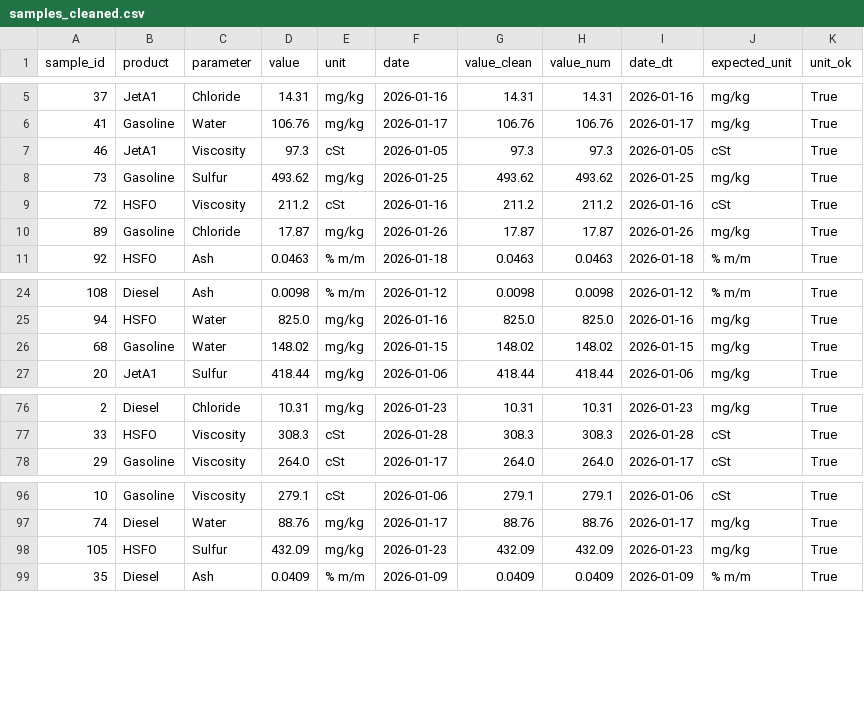
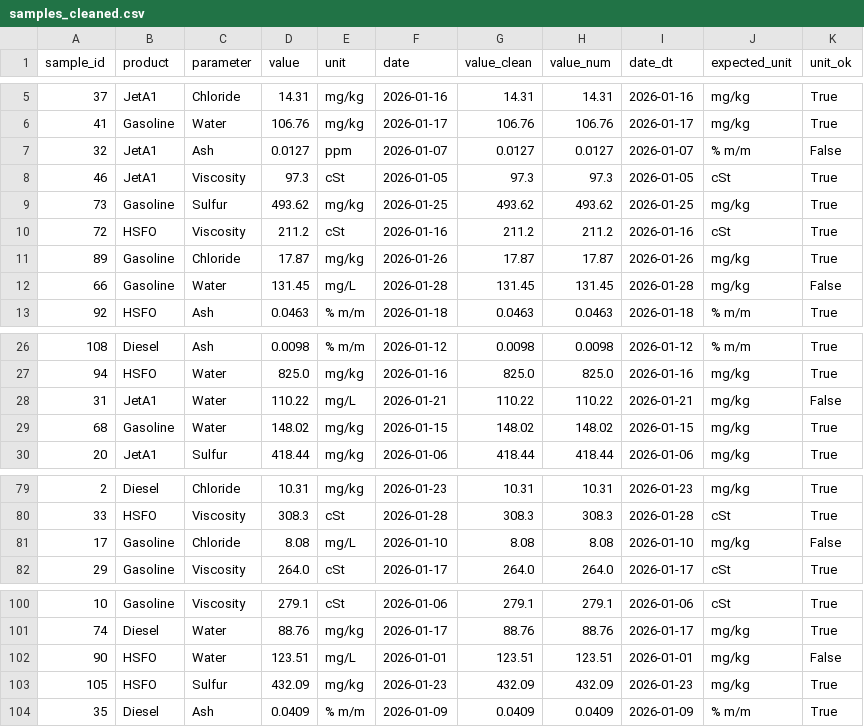
Before and after one commit to Soriader/LabPulse, a CSV file: data/processed/samples_cleaned.csv, drawn as a sheet; only a part is shown, gaps mark what is left out.

```diff
--- a/data/processed/samples_cleaned.csv
+++ b/data/processed/samples_cleaned.csv
@@ -6,2 +6,3 @@ sample_id,product,parameter,value,unit,date,value_clean,value_num,date_dt,expect
 41,Gasoline,Water,106.76,mg/kg,2026-01-17,106.76,106.76,2026-01-17,mg/kg,True
+32,JetA1,Ash,0.0127,ppm,2026-01-07,0.0127,0.0127,2026-01-07,% m/m,False
 46,JetA1,Viscosity,97.3,cSt,2026-01-05,97.3,97.3,2026-01-05,cSt,True
@@ -10,2 +11,3 @@ sample_id,product,parameter,value,unit,date,value_clean,value_num,date_dt,expect
 89,Gasoline,Chloride,17.87,mg/kg,2026-01-26,17.87,17.87,2026-01-26,mg/kg,True
+66,Gasoline,Water,131.45,mg/L,2026-01-28,131.45,131.45,2026-01-28,mg/kg,False
 92,HSFO,Ash,0.0463,% m/m,2026-01-18,0.0463,0.0463,2026-01-18,% m/m,True
@@ -25,2 +27,3 @@ sample_id,product,parameter,value,unit,date,value_clean,value_num,date_dt,expect
 94,HSFO,Water,825.0,mg/kg,2026-01-16,825.0,825.0,2026-01-16,mg/kg,True
+31,JetA1,Water,110.22,mg/L,2026-01-21,110.22,110.22,2026-01-21,mg/kg,False
 68,Gasoline,Water,148.02,mg/kg,2026-01-15,148.02,148.02,2026-01-15,mg/kg,True
@@ -77,2 +80,3 @@ sample_id,product,parameter,value,unit,date,value_clean,value_num,date_dt,expect
 33,HSFO,Viscosity,308.3,cSt,2026-01-28,308.3,308.3,2026-01-28,cSt,True
+17,Gasoline,Chloride,8.08,mg/L,2026-01-10,8.08,8.08,2026-01-10,mg/kg,False
 29,Gasoline,Viscosity,264.0,cSt,2026-01-17,264.0,264.0,2026-01-17,cSt,True
@@ -97,2 +101,3 @@ sample_id,product,parameter,value,unit,date,value_clean,value_num,date_dt,expect
 74,Diesel,Water,88.76,mg/kg,2026-01-17,88.76,88.76,2026-01-17,mg/kg,True
+90,HSFO,Water,123.51,mg/L,2026-01-01,123.51,123.51,2026-01-01,mg/kg,False
 105,HSFO,Sulfur,432.09,mg/kg,2026-01-23,432.09,432.09,2026-01-23,mg/kg,True
```
Also changed, not shown: 3 other files.
